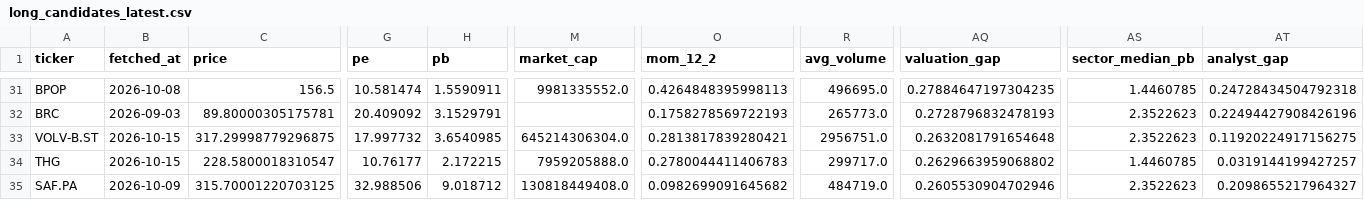
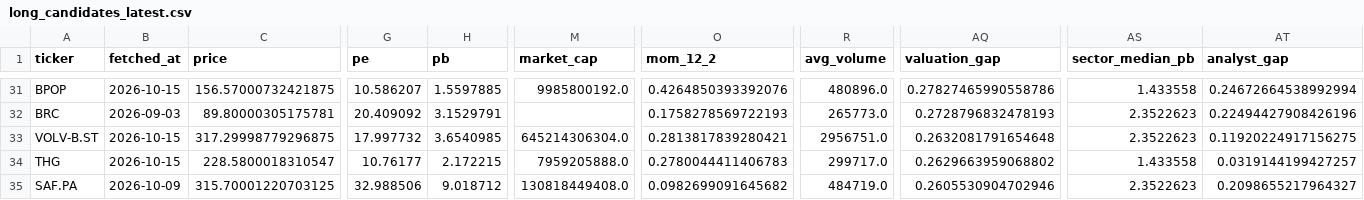
Before and after one commit to poubelleddeeaavvcc-web/Bot-Valorisation, a CSV file: results/screener/long_candidates_latest.csv, drawn as a sheet; only a part is shown, gaps mark what is left out; the diff covers the shown part only; the diff names each change by its address in the sheet, - before the commit and + after, or states it on an @@ line.

```diff
--- a/results/screener/long_candidates_latest.csv
+++ b/results/screener/long_candidates_latest.csv
-B31 (fetched_at): 2026-10-08
+B31 (fetched_at): 2026-10-15
-C31 (price): 156.5
+C31 (price): 156.57000732421875
-G31 (pe): 10.581474
+G31 (pe): 10.586207
-H31 (pb): 1.5590911
+H31 (pb): 1.5597885
-M31 (market_cap): 9981335552.0
+M31 (market_cap): 9985800192.0
-O31 (mom_12_2): 0.4264848395998113
+O31 (mom_12_2): 0.4264850393392076
-R31 (avg_volume): 496695.0
+R31 (avg_volume): 480896.0
-AQ31 (valuation_gap): 0.27884647197304235
+AQ31 (valuation_gap): 0.27827465990558786
-AS31 (sector_median_pb): 1.4460785
+AS31 (sector_median_pb): 1.433558
-AT31 (analyst_gap): 0.24728434504792318
+AT31 (analyst_gap): 0.24672664538992994
-AS34 (sector_median_pb): 1.4460785
+AS34 (sector_median_pb): 1.433558
```
Also changed, not shown: 10 edited cells elsewhere in this file, data/universe/sector_momentum.csv, results/screener/quality_perspective_notes.csv, 2 other files.
